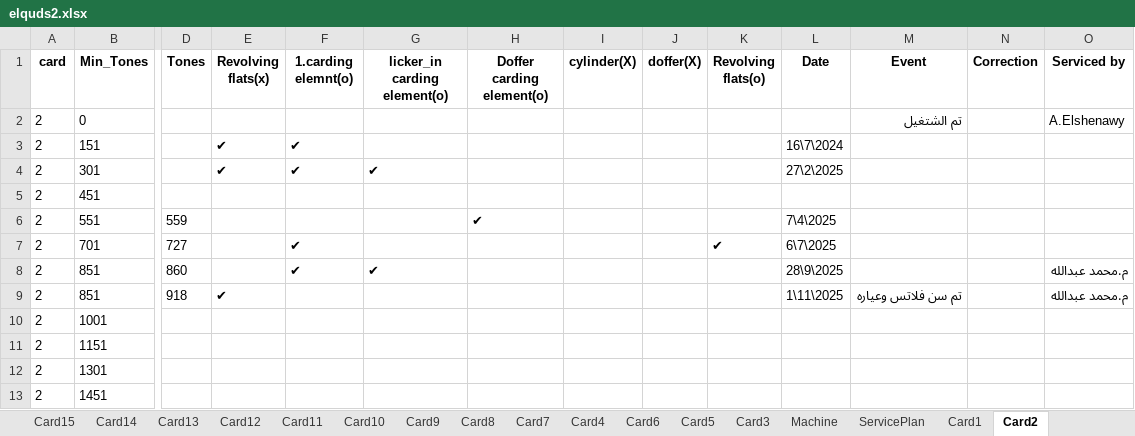
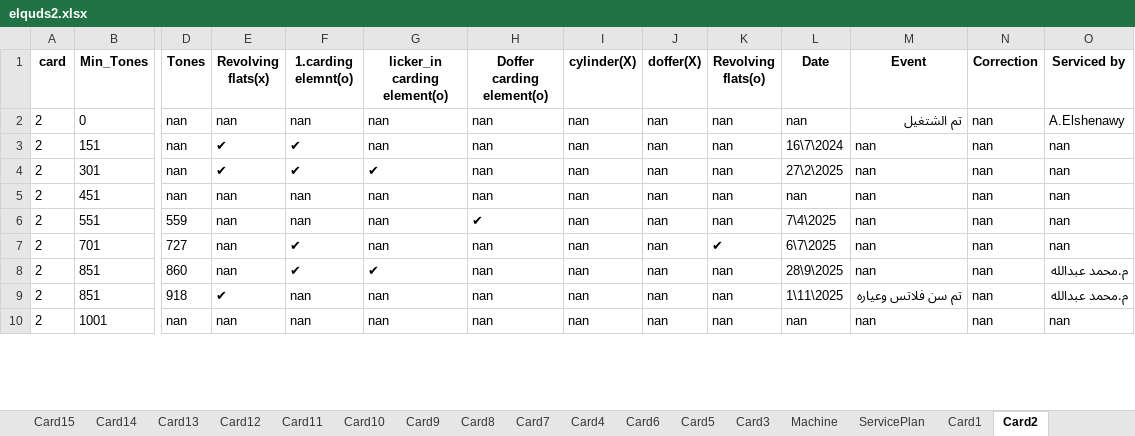
Before and after one commit to mahmedabdallh123/Elqds, an Excel workbook: elquds2.xlsx, sheet Card2, drawn as a sheet; only a part is shown, gaps mark what is left out; values as stored, in another font and other column widths than the file's, no borders; removed rows and columns are numbered as before the commit, all else as after; rows hold the shown columns only; the diff covers the shown part only; the diff names each change by its address in the sheet, - before the commit and + after, or states it on an @@ line.

Commit message:
إضافة حدث جديد في Card2 by admin at 2025-12-03 13:23:13

```diff
--- a/elquds2.xlsx (sheet Card2)
+++ b/elquds2.xlsx (sheet Card2)
-D2:D4 (Tones): (empty)
+D2:D4 (Tones): nan
-E2 (Revolving flats(x)): (empty)
+E2 (Revolving flats(x)): nan
-F2 (1.carding elemnt(o)): (empty)
+F2 (1.carding elemnt(o)): nan
-G2:G3 (licker_in carding element(o)): (empty)
+G2:G3 (licker_in carding element(o)): nan
-H2:H4 (Doffer carding element(o)): (empty)
+H2:H4 (Doffer carding element(o)): nan
-I2:I4 (cylinder(X)): (empty)
+I2:I4 (cylinder(X)): nan
-J2:J4 (doffer(X)): (empty)
+J2:J4 (doffer(X)): nan
-K2:K4 (Revolving flats(o)): (empty)
+K2:K4 (Revolving flats(o)): nan
-L2 (Date): (empty)
+L2 (Date): nan
-N2:N4 (Correction): (empty)
+N2:N4 (Correction): nan
-M3:M4 (Event): (empty)
+M3:M4 (Event): nan
-O3:O4 (Serviced by): (empty)
+O3:O4 (Serviced by): nan
-row 5: 2 | 451
+row 5: 2 | 451 | nan | nan | nan | nan | nan | nan | nan | nan | nan | nan | nan | nan
-E6:E8 (Revolving flats(x)): (empty)
+E6:E8 (Revolving flats(x)): nan
-F6 (1.carding elemnt(o)): (empty)
+F6 (1.carding elemnt(o)): nan
-G6:G7 (licker_in carding element(o)): (empty)
+G6:G7 (licker_in carding element(o)): nan
-I6:I9 (cylinder(X)): (empty)
+I6:I9 (cylinder(X)): nan
-J6:J9 (doffer(X)): (empty)
+J6:J9 (doffer(X)): nan
-K6 (Revolving flats(o)): (empty)
+K6 (Revolving flats(o)): nan
-M6:M8 (Event): (empty)
+M6:M8 (Event): nan
-N6:N9 (Correction): (empty)
+N6:N9 (Correction): nan
-O6:O7 (Serviced by): (empty)
+O6:O7 (Serviced by): nan
-H7:H9 (Doffer carding element(o)): (empty)
+H7:H9 (Doffer carding element(o)): nan
-K8:K9 (Revolving flats(o)): (empty)
+K8:K9 (Revolving flats(o)): nan
-F9 (1.carding elemnt(o)): (empty)
+F9 (1.carding elemnt(o)): nan
-G9 (licker_in carding element(o)): (empty)
+G9 (licker_in carding element(o)): nan
-row 10: 2 | 1001
-row 11: 2 | 1151
-row 12: 2 | 1301
-row 13: 2 | 1451
+row 10: 2 | 1001 | nan | nan | nan | nan | nan | nan | nan | nan | nan | nan | nan | nan
```
Also changed, not shown: 4 added rows and 9 edited cells elsewhere in this sheet, sheet Card1.
